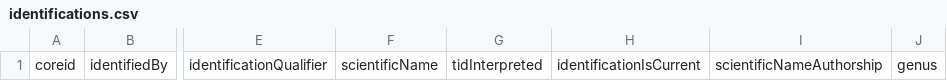
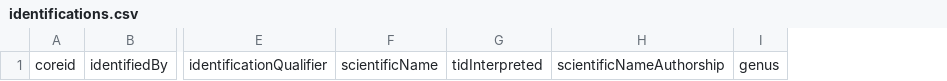
Before and after one commit to ParasiteTracker/vampire-moths-and-their-fruit-piercing-relatives-Occurrence-Records, a CSV file: identifications.csv, drawn as a sheet; only a part is shown, gaps mark what is left out; the diff names each change by its address in the sheet, - before the commit and + after, or states it on an @@ line.

```diff
--- a/identifications.csv
+++ b/identifications.csv
-column H, row 1: identificationIsCurrent
```
Also changed, not shown: 4 other files.
